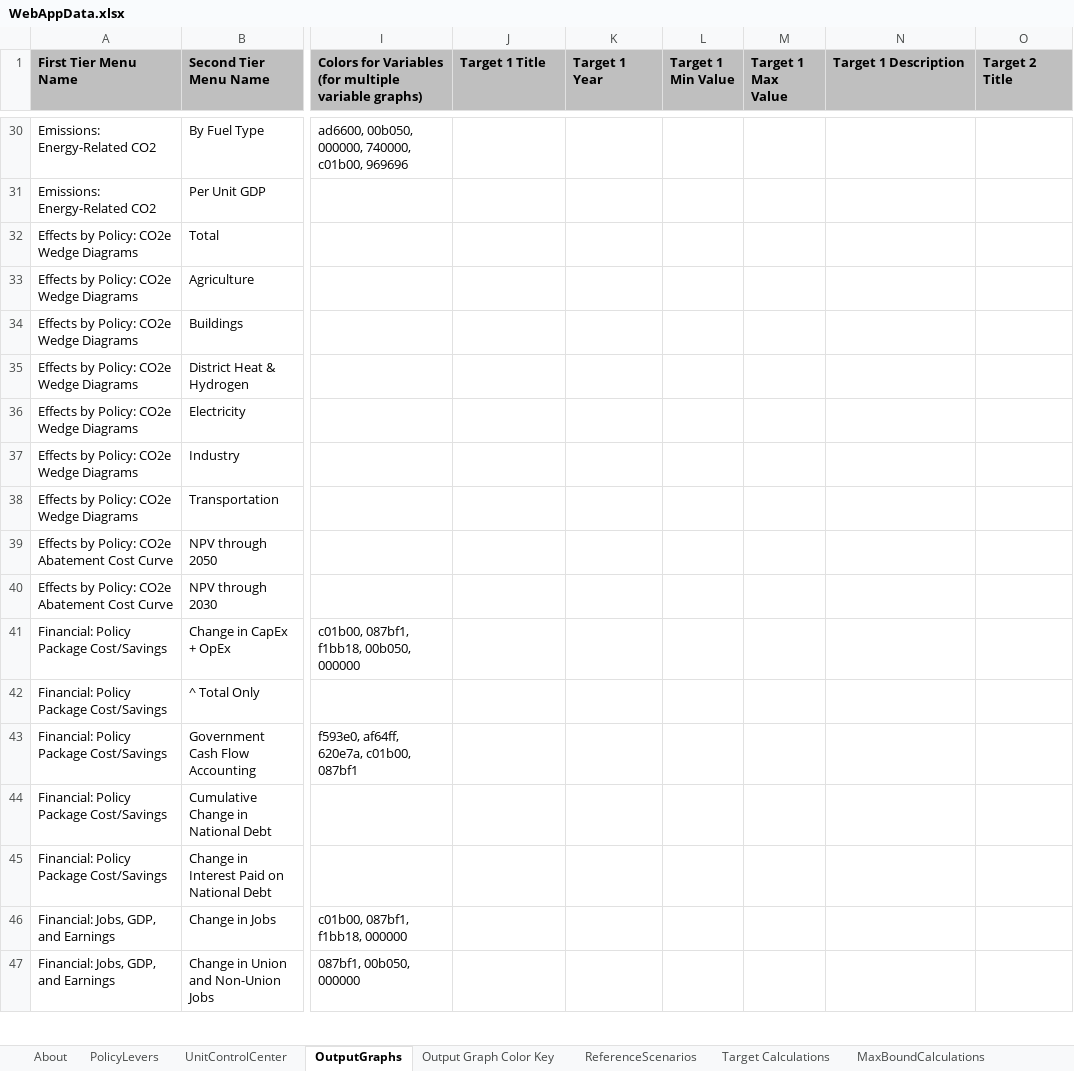
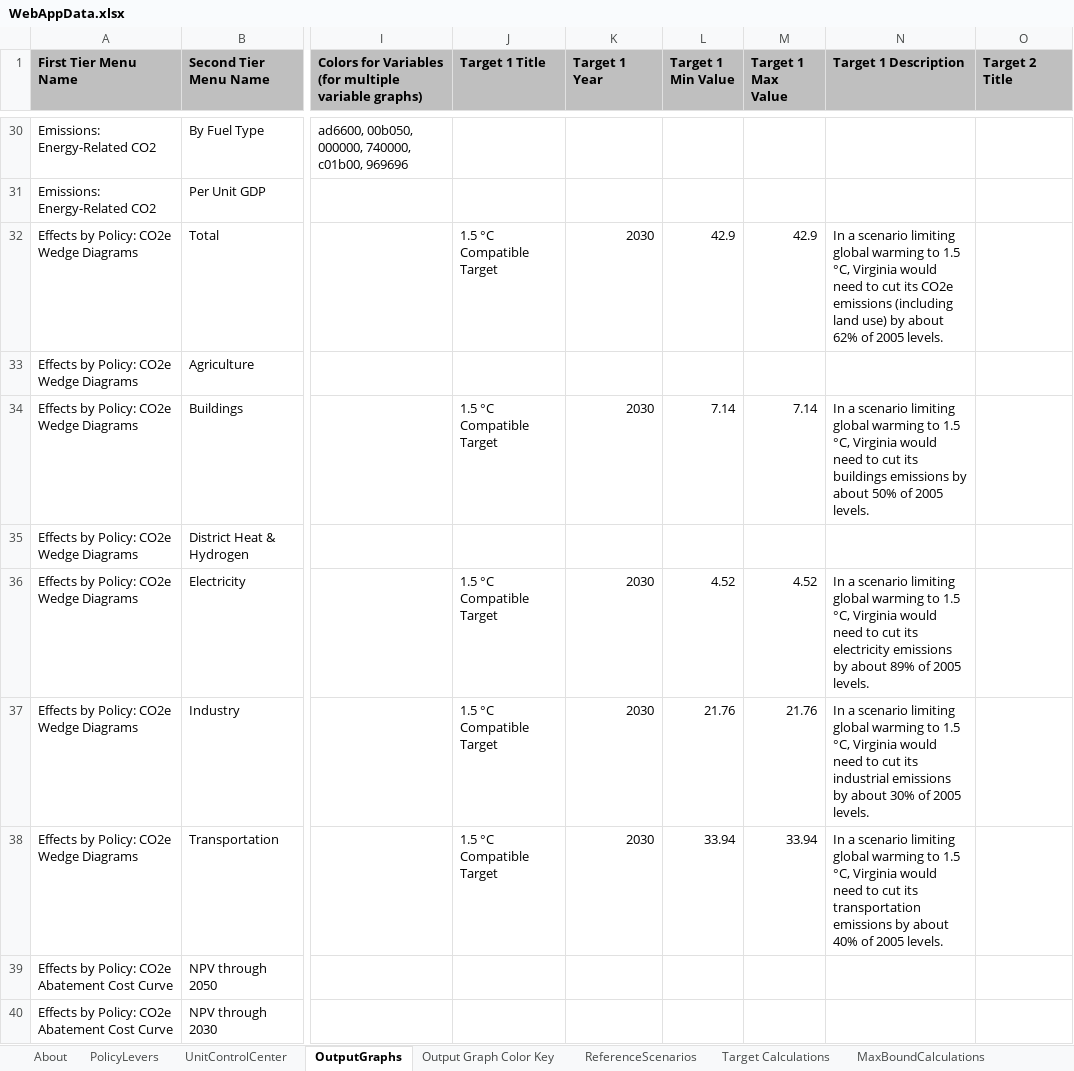
Before and after one commit to EnergyInnovation/eps-virginia, an Excel workbook: WebAppData.xlsx, sheet OutputGraphs, drawn as a sheet; only a part is shown, gaps mark what is left out; the shorter side is filled out with more unchanged rows; values as stored, in another font and other column widths than the file's, no borders; conditional formats not drawn; the diff names each change by its address in the sheet, - before the commit and + after, or states it on an @@ line.

Commit message:
Additional WebAppData edits for RMI requests

```diff
--- a/WebAppData.xlsx (sheet OutputGraphs)
+++ b/WebAppData.xlsx (sheet OutputGraphs)
-J32 (Target 1 Title): (empty)
+J32 (Target 1 Title): 1.5 °C Compatible Target
-K32 (Target 1 Year): (empty)
+K32 (Target 1 Year): 2030
-L32 (Target 1 Min Value): (empty)
+L32 (Target 1 Min Value): 42.9
-M32 (Target 1 Max Value): (empty)
+M32 (Target 1 Max Value): 42.9
-N32 (Target 1 Description): (empty)
+N32 (Target 1 Description): In a scenario limiting global warming to 1.5 °C, Virginia would need to cut its CO2e emissions (including land use) by about 62% of 2005 levels.
-J34 (Target 1 Title): (empty)
+J34 (Target 1 Title): 1.5 °C Compatible Target
-K34 (Target 1 Year): (empty)
+K34 (Target 1 Year): 2030
-L34 (Target 1 Min Value): (empty)
+L34 (Target 1 Min Value): 7.14
-M34 (Target 1 Max Value): (empty)
+M34 (Target 1 Max Value): 7.14
-N34 (Target 1 Description): (empty)
+N34 (Target 1 Description): In a scenario limiting global warming to 1.5 °C, Virginia would need to cut its buildings emissions by about 50% of 2005 levels.
-J36:J38 (Target 1 Title): (empty)
+J36:J38 (Target 1 Title): 1.5 °C Compatible Target
-K36:K38 (Target 1 Year): (empty)
+K36:K38 (Target 1 Year): 2030
-L36 (Target 1 Min Value): (empty)
+L36 (Target 1 Min Value): 4.52
-M36 (Target 1 Max Value): (empty)
+M36 (Target 1 Max Value): 4.52
-N36 (Target 1 Description): (empty)
+N36 (Target 1 Description): In a scenario limiting global warming to 1.5 °C, Virginia would need to cut its electricity emissions by about 89% of 2005 levels.
-L37 (Target 1 Min Value): (empty)
+L37 (Target 1 Min Value): 21.76
-M37 (Target 1 Max Value): (empty)
+M37 (Target 1 Max Value): 21.76
-N37 (Target 1 Description): (empty)
+N37 (Target 1 Description): In a scenario limiting global warming to 1.5 °C, Virginia would need to cut its industrial emissions by about 30% of 2005 levels.
-L38 (Target 1 Min Value): (empty)
+L38 (Target 1 Min Value): 33.94
-M38 (Target 1 Max Value): (empty)
+M38 (Target 1 Max Value): 33.94
-N38 (Target 1 Description): (empty)
+N38 (Target 1 Description): In a scenario limiting global warming to 1.5 °C, Virginia would need to cut its transportation emissions by about 40% of 2005 levels.
```
Also changed, not shown: sheet PolicyLevers.
